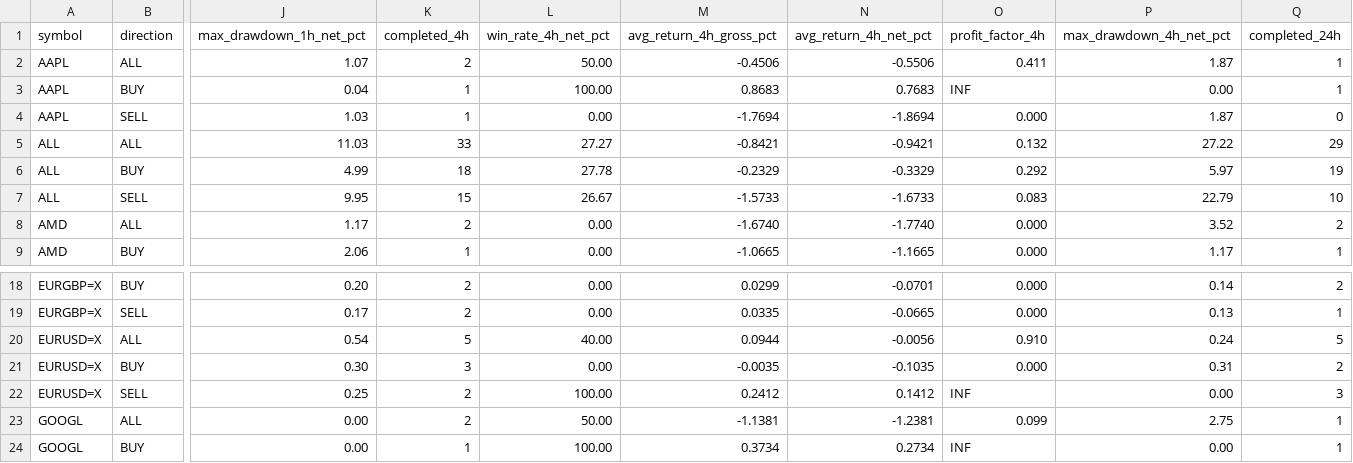
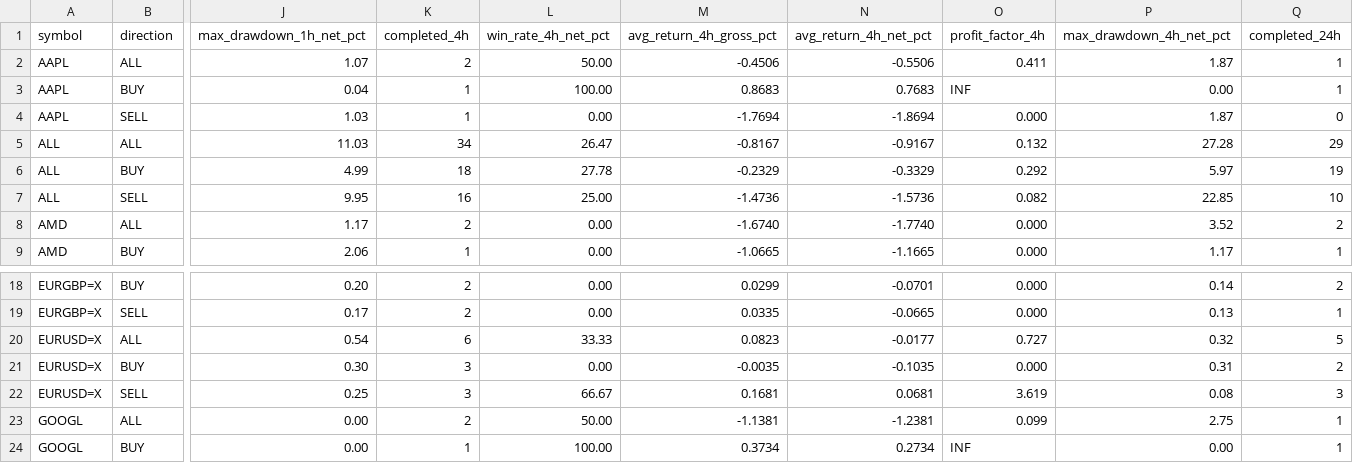
Before and after one commit to jaimefg19034/macd-alerts, a CSV file: data/signal_stats.csv, drawn as a sheet; only a part is shown, gaps mark what is left out; the diff names each change by its address in the sheet, - before the commit and + after, or states it on an @@ line.

```diff
--- a/data/signal_stats.csv
+++ b/data/signal_stats.csv
-K5 (completed_4h): 33
+K5 (completed_4h): 34
-L5 (win_rate_4h_net_pct): 27.27
+L5 (win_rate_4h_net_pct): 26.47
-M5 (avg_return_4h_gross_pct): -0.8421
+M5 (avg_return_4h_gross_pct): -0.8167
-N5 (avg_return_4h_net_pct): -0.9421
+N5 (avg_return_4h_net_pct): -0.9167
-P5 (max_drawdown_4h_net_pct): 27.22
+P5 (max_drawdown_4h_net_pct): 27.28
-K7 (completed_4h): 15
+K7 (completed_4h): 16
-L7 (win_rate_4h_net_pct): 26.67
+L7 (win_rate_4h_net_pct): 25.00
-M7 (avg_return_4h_gross_pct): -1.5733
+M7 (avg_return_4h_gross_pct): -1.4736
-N7 (avg_return_4h_net_pct): -1.6733
+N7 (avg_return_4h_net_pct): -1.5736
-O7 (profit_factor_4h): 0.083
+O7 (profit_factor_4h): 0.082
-P7 (max_drawdown_4h_net_pct): 22.79
+P7 (max_drawdown_4h_net_pct): 22.85
-K20 (completed_4h): 5
+K20 (completed_4h): 6
-L20 (win_rate_4h_net_pct): 40.00
+L20 (win_rate_4h_net_pct): 33.33
-M20 (avg_return_4h_gross_pct): 0.0944
+M20 (avg_return_4h_gross_pct): 0.0823
-N20 (avg_return_4h_net_pct): -0.0056
+N20 (avg_return_4h_net_pct): -0.0177
-O20 (profit_factor_4h): 0.910
+O20 (profit_factor_4h): 0.727
-P20 (max_drawdown_4h_net_pct): 0.24
+P20 (max_drawdown_4h_net_pct): 0.32
-K22 (completed_4h): 2
+K22 (completed_4h): 3
-L22 (win_rate_4h_net_pct): 100.00
+L22 (win_rate_4h_net_pct): 66.67
-M22 (avg_return_4h_gross_pct): 0.2412
+M22 (avg_return_4h_gross_pct): 0.1681
-N22 (avg_return_4h_net_pct): 0.1412
+N22 (avg_return_4h_net_pct): 0.0681
-O22 (profit_factor_4h): INF
+O22 (profit_factor_4h): 3.619
-P22 (max_drawdown_4h_net_pct): 0.00
+P22 (max_drawdown_4h_net_pct): 0.08
```
Also changed, not shown: data/signal_history.csv.
